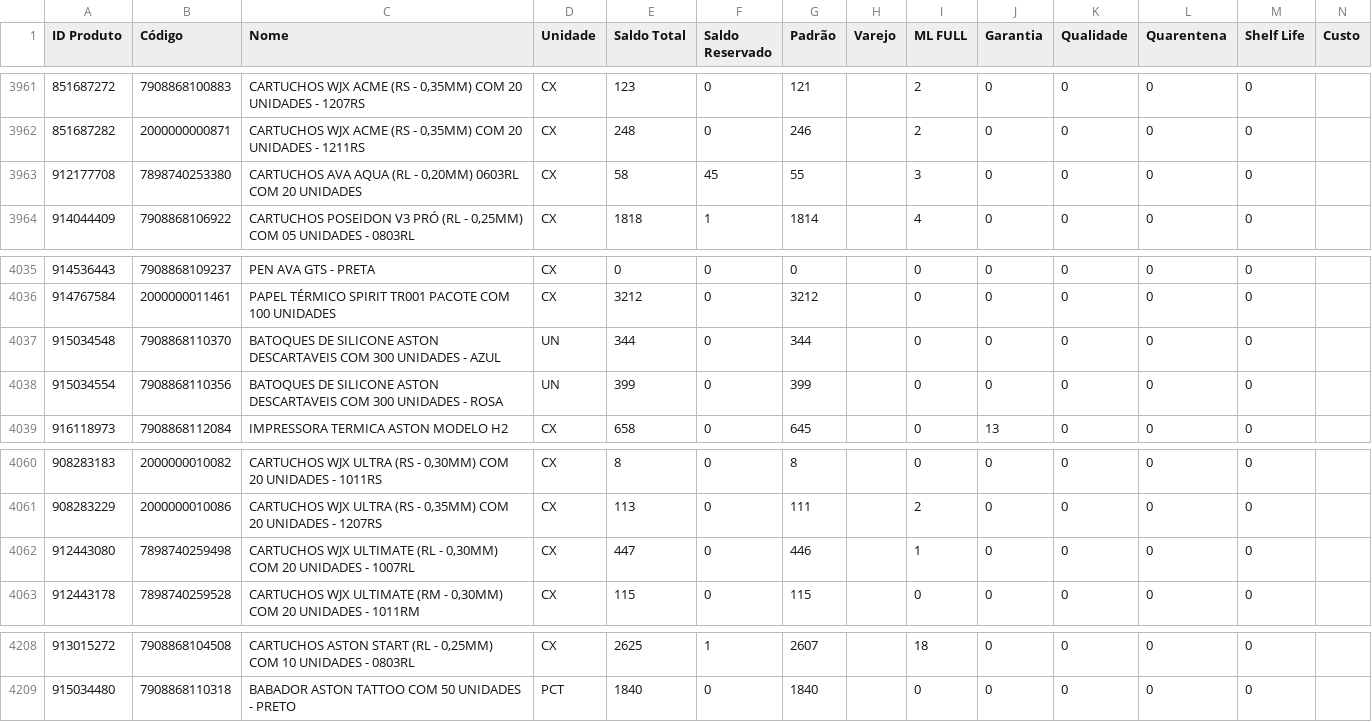
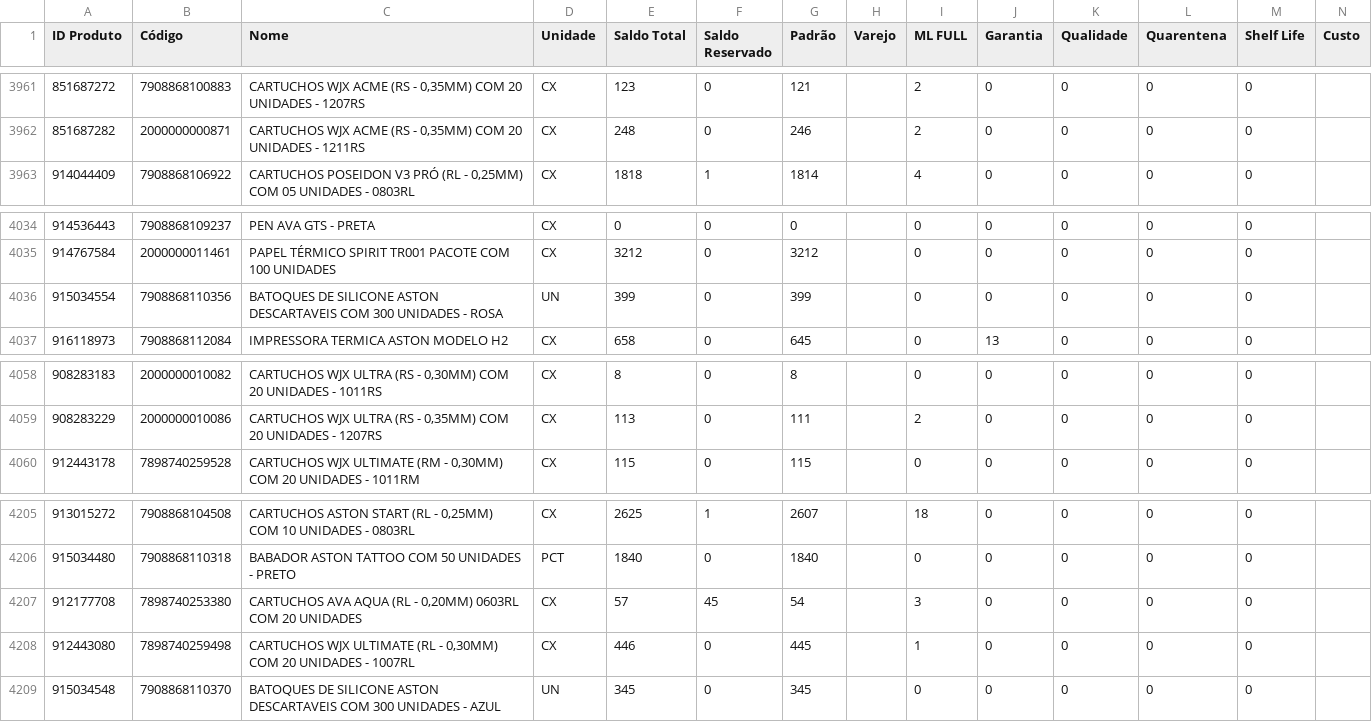
Before and after one commit to JhonatanAlmeida02/tiny-erp, a CSV file: TB_bases/Tb_BaseEstoque_Tiny.csv, drawn as a sheet; only a part is shown, gaps mark what is left out; removed rows and columns are numbered as before the commit, all else as after; the diff names each change by its address in the sheet, - before the commit and + after, or states it on an @@ line.

```diff
--- a/TB_bases/Tb_BaseEstoque_Tiny.csv
+++ b/TB_bases/Tb_BaseEstoque_Tiny.csv
-row 3963: 912177708 | 7898740253380 | CARTUCHOS AVA AQUA (RL - 0,20MM) 0603RL COM 20 UNIDADES | CX | 58 | 45 | 55 |  | 3 | 0 | 0 | 0 | 0
-row 4037: 915034548 | 7908868110370 | BATOQUES DE SILICONE ASTON DESCARTAVEIS COM 300 UNIDADES - AZUL | UN | 344 | 0 | 344 |  | 0 | 0 | 0 | 0 | 0
-row 4062: 912443080 | 7898740259498 | CARTUCHOS WJX ULTIMATE (RL - 0,30MM) COM 20 UNIDADES - 1007RL | CX | 447 | 0 | 446 |  | 1 | 0 | 0 | 0 | 0
+row 4207: 912177708 | 7898740253380 | CARTUCHOS AVA AQUA (RL - 0,20MM) 0603RL COM 20 UNIDADES | CX | 57 | 45 | 54 |  | 3 | 0 | 0 | 0 | 0
+row 4208: 912443080 | 7898740259498 | CARTUCHOS WJX ULTIMATE (RL - 0,30MM) COM 20 UNIDADES - 1007RL | CX | 446 | 0 | 445 |  | 1 | 0 | 0 | 0 | 0
+row 4209: 915034548 | 7908868110370 | BATOQUES DE SILICONE ASTON DESCARTAVEIS COM 300 UNIDADES - AZUL | UN | 345 | 0 | 345 |  | 0 | 0 | 0 | 0 | 0
```
Also changed, not shown: 1 other file.
